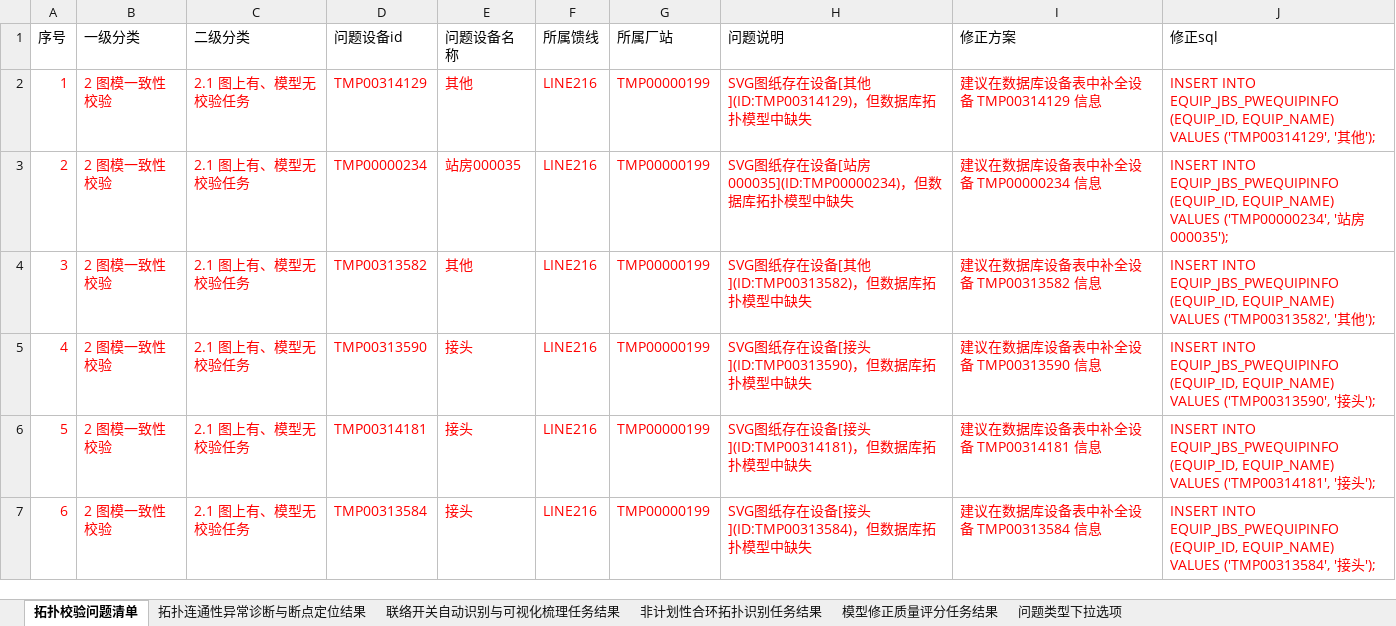
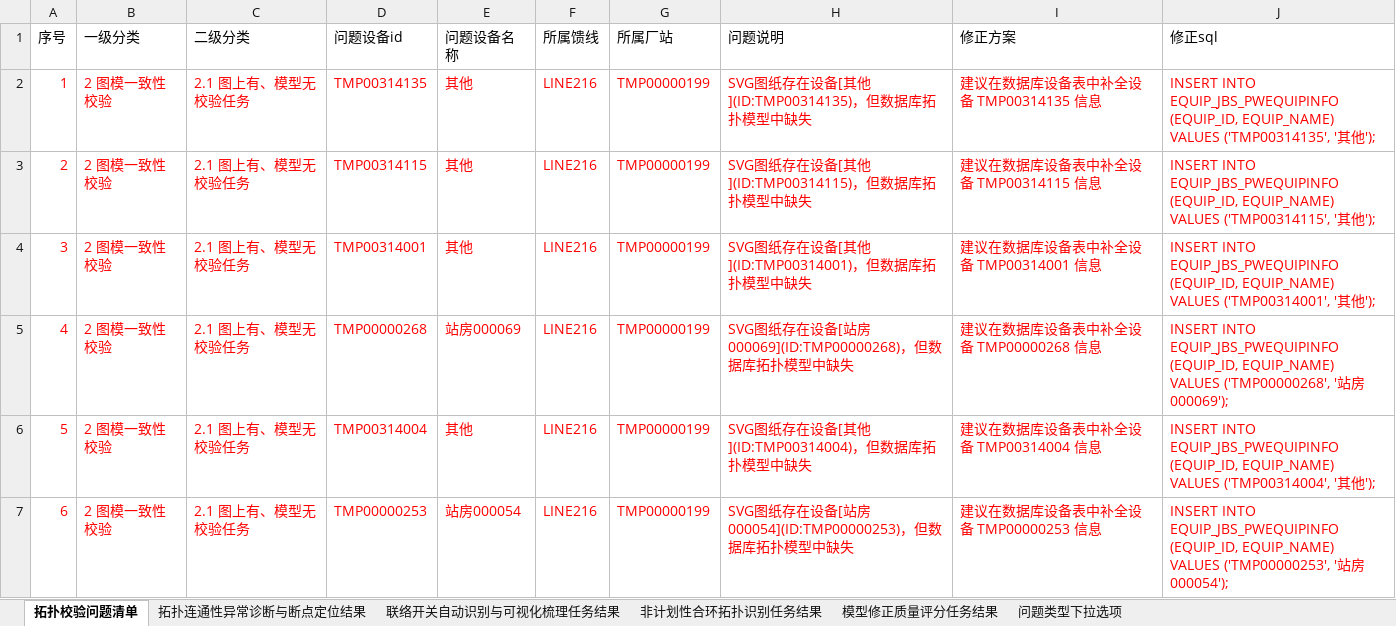
Before and after one commit to Viria-ui/power_topology_verify, an Excel workbook: output/dev_compare/LINE216_拓扑校验缺陷报告.xlsx, sheet 拓扑校验问题清单, drawn as a sheet; only a part is shown; values as stored, in another font and other column widths than the file's, no borders; the diff covers the shown part only; the diff names each change by its address in the sheet, - before the commit and + after, or states it on an @@ line.

Commit message:
修复GNN集成后物理约束校验链路（增强报告空转/冲突标记残留）
- 修复 46d8511 合并遗留的冲突标记：enhanced_report_generator.py 采用 run_batch_check 新API并保留M4真实节点语义，8个output JSON/SQL+log恢复为最新版（LINE215=3487/LINE216=3500）
- run_batch_check 兼容两种图对象（TopologyGraph.point_map / networkx按度推导）与 dict/对象两种 device_map 值
- 修复支路校验结果未append导致增强报告物理约束空转（total 0→99）
- 修复 compare.py 传参：传 TopologyGraph（含point_map/_points_by_equip），hybrid/RepairRankingEngine 用 .graph
- 实测：增强报告无报错、物理约束 LINE215/216=99项(9过/90失败)、NODE_A/B残留=0、43/43测试通过

```diff
--- a/output/dev_compare/LINE216_拓扑校验缺陷报告.xlsx (sheet 拓扑校验问题清单)
+++ b/output/dev_compare/LINE216_拓扑校验缺陷报告.xlsx (sheet 拓扑校验问题清单)
-D2 (问题设备id): TMP00314129
+D2 (问题设备id): TMP00314135
-H2 (问题说明): SVG图纸存在设备[其他](ID:TMP00314129)，但数据库拓扑模型中缺失
+H2 (问题说明): SVG图纸存在设备[其他](ID:TMP00314135)，但数据库拓扑模型中缺失
-I2 (修正方案): 建议在数据库设备表中补全设备 TMP00314129 信息
+I2 (修正方案): 建议在数据库设备表中补全设备 TMP00314135 信息
-J2 (修正sql): …EQUIP_NAME) VALUES ('TMP00314129', '其…
+J2 (修正sql): …EQUIP_NAME) VALUES ('TMP00314135', '其…
-D3 (问题设备id): TMP00000234
+D3 (问题设备id): TMP00314115
-E3 (问题设备名称): 站房000035
+E3 (问题设备名称): 其他
-H3 (问题说明): SVG图纸存在设备[站房000035](ID:TMP00000234)，但数据库拓扑模型中缺失
+H3 (问题说明): SVG图纸存在设备[其他](ID:TMP00314115)，但数据库拓扑模型中缺失
-I3 (修正方案): 建议在数据库设备表中补全设备 TMP00000234 信息
+I3 (修正方案): 建议在数据库设备表中补全设备 TMP00314115 信息
-J3 (修正sql): …EQUIP_NAME) VALUES ('TMP00000234', '站房000035');
+J3 (修正sql): …EQUIP_NAME) VALUES ('TMP00314115', '其他');
-D4 (问题设备id): TMP00313582
+D4 (问题设备id): TMP00314001
-H4 (问题说明): SVG图纸存在设备[其他](ID:TMP00313582)，但数据库拓扑模型中缺失
+H4 (问题说明): SVG图纸存在设备[其他](ID:TMP00314001)，但数据库拓扑模型中缺失
-I4 (修正方案): 建议在数据库设备表中补全设备 TMP00313582 信息
+I4 (修正方案): 建议在数据库设备表中补全设备 TMP00314001 信息
-J4 (修正sql): …EQUIP_NAME) VALUES ('TMP00313582', '其…
+J4 (修正sql): …EQUIP_NAME) VALUES ('TMP00314001', '其…
-D5 (问题设备id): TMP00313590
+D5 (问题设备id): TMP00000268
-E5 (问题设备名称): 接头
+E5 (问题设备名称): 站房000069
-H5 (问题说明): SVG图纸存在设备[接头](ID:TMP00313590)，但数据库拓扑模型中缺失
+H5 (问题说明): SVG图纸存在设备[站房000069](ID:TMP00000268)，但数据库拓扑模型中缺失
-I5 (修正方案): 建议在数据库设备表中补全设备 TMP00313590 信息
+I5 (修正方案): 建议在数据库设备表中补全设备 TMP00000268 信息
-J5 (修正sql): …EQUIP_NAME) VALUES ('TMP00313590', '接头');
+J5 (修正sql): …EQUIP_NAME) VALUES ('TMP00000268', '站房000069');
-D6 (问题设备id): TMP00314181
+D6 (问题设备id): TMP00314004
-E6 (问题设备名称): 接头
+E6 (问题设备名称): 其他
-H6 (问题说明): SVG图纸存在设备[接头](ID:TMP00314181)，但数据库拓扑模型中缺失
+H6 (问题说明): SVG图纸存在设备[其他](ID:TMP00314004)，但数据库拓扑模型中缺失
-I6 (修正方案): 建议在数据库设备表中补全设备 TMP00314181 信息
+I6 (修正方案): 建议在数据库设备表中补全设备 TMP00314004 信息
-J6 (修正sql): …EQUIP_NAME) VALUES ('TMP00314181', '接头');
+J6 (修正sql): …EQUIP_NAME) VALUES ('TMP00314004', '其他');
-D7 (问题设备id): TMP00313584
+D7 (问题设备id): TMP00000253
-E7 (问题设备名称): 接头
+E7 (问题设备名称): 站房000054
-H7 (问题说明): SVG图纸存在设备[接头](ID:TMP00313584)，但数据库拓扑模型中缺失
+H7 (问题说明): SVG图纸存在设备[站房000054](ID:TMP00000253)，但数据库拓扑模型中缺失
-I7 (修正方案): 建议在数据库设备表中补全设备 TMP00313584 信息
+I7 (修正方案): 建议在数据库设备表中补全设备 TMP00000253 信息
-J7 (修正sql): …EQUIP_NAME) VALUES ('TMP00313584', '接头');
+J7 (修正sql): …EQUIP_NAME) VALUES ('TMP00000253', '站房000054');
```
Also changed, not shown: 954 edited cells elsewhere in this sheet, sheet 拓扑连通性异常诊断与断点定位结果, sheet 非计划性合环拓扑识别任务结果, output/dev_compare/LINE215_拓扑校验缺陷报告.xlsx, 22 other files.
